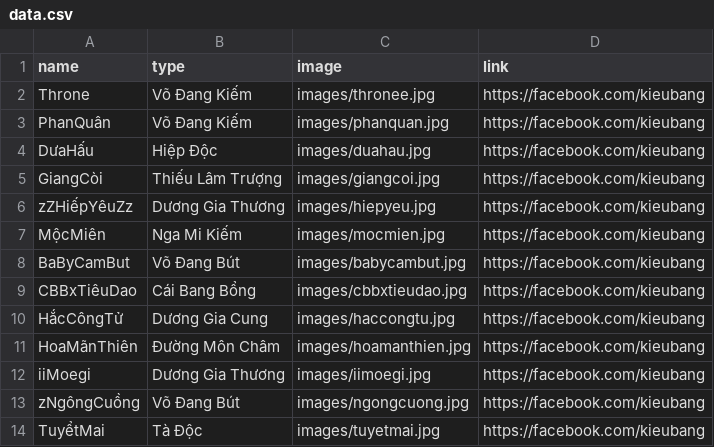
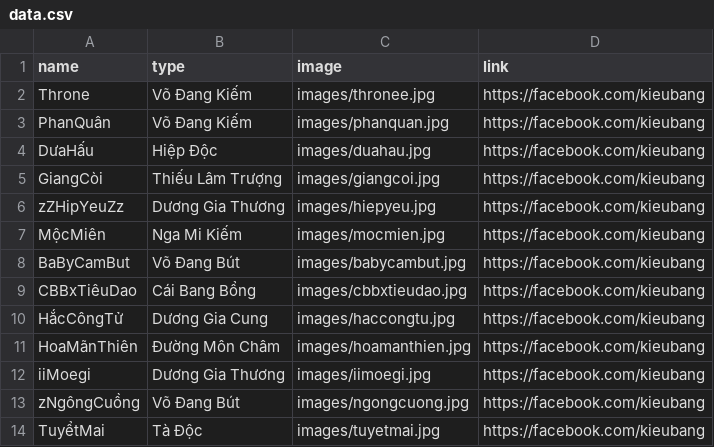
Before and after one commit to quocdat171296/vhtk2-s7-bang-than-tai, a CSV file: data.csv, drawn as a sheet.

Commit message:
Update data.csv

```diff
--- a/data.csv
+++ b/data.csv
@@ -5,3 +5,3 @@ DưaHấu,Hiệp Độc,images/duahau.jpg,https://facebook.com/kieubang
 GiangCòi,Thiếu Lâm Trượng,images/giangcoi.jpg,https://facebook.com/kieubang
-zZHiếpYêuZz,Dương Gia Thương,images/hiepyeu.jpg,https://facebook.com/kieubang
+zZHipYeuZz,Dương Gia Thương,images/hiepyeu.jpg,https://facebook.com/kieubang
 MộcMiên,Nga Mi Kiếm,images/mocmien.jpg,https://facebook.com/kieubang
```
